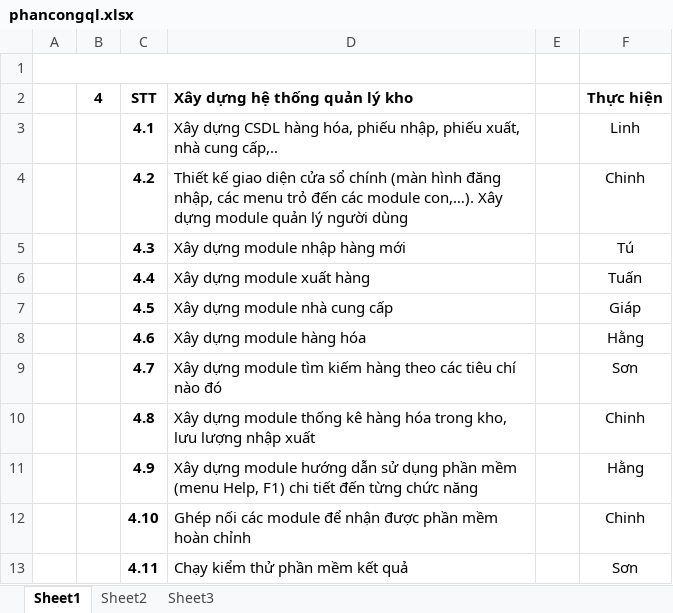
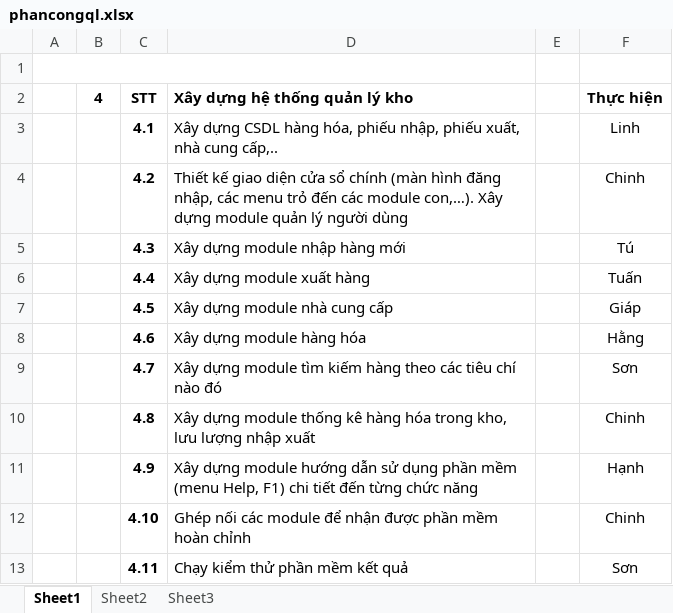
Before and after one commit to MTA-IT14teams/QL_KHO, an Excel workbook: phancongql.xlsx, sheet Sheet1, drawn as a sheet; values as stored, in another font and other column widths than the file's, no borders; the diff names each change by its address in the sheet, - before the commit and + after, or states it on an @@ line.

```diff
--- a/phancongql.xlsx (sheet Sheet1)
+++ b/phancongql.xlsx (sheet Sheet1)
-F11 (Thực hiện): Hằng
+F11 (Thực hiện): Hạnh
```
Also changed, not shown: 7 other files.
